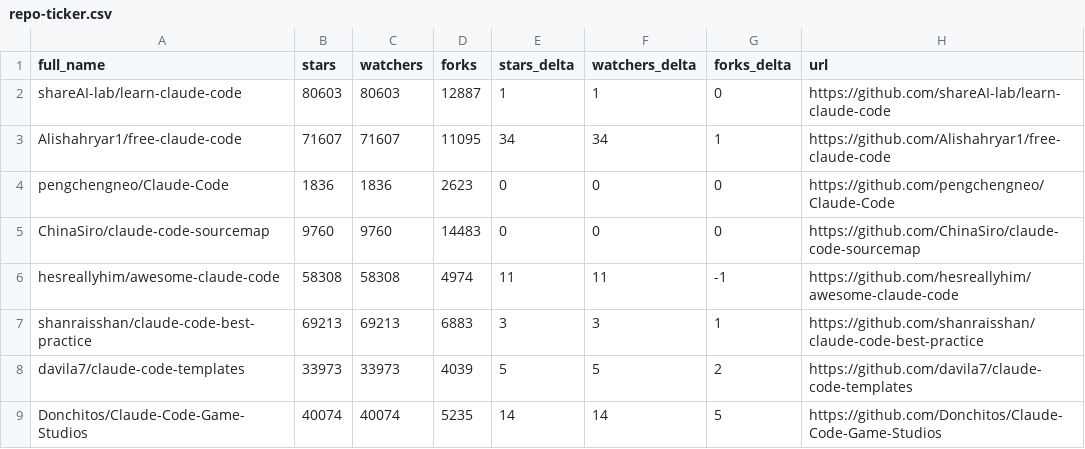
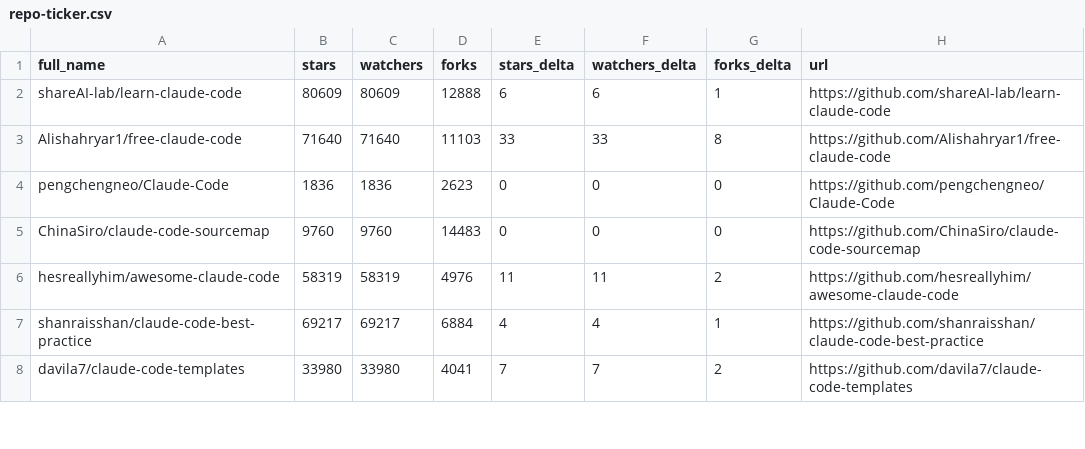
Before and after one commit to louis030195/awesome-claude-code, a CSV file: data/repo-ticker.csv, drawn as a sheet; only a part is shown; the diff covers the shown part only.

```diff
--- a/data/repo-ticker.csv
+++ b/data/repo-ticker.csv
@@ -1,9 +1,8 @@
 full_name,stars,watchers,forks,stars_delta,watchers_delta,forks_delta,url
-shareAI-lab/learn-claude-code,80603,80603,12887,1,1,0,https://github.com/shareAI-lab/learn-claude-code
-Alishahryar1/free-claude-code,71607,71607,11095,34,34,1,https://github.com/Alishahryar1/free-claude-code
+shareAI-lab/learn-claude-code,80609,80609,12888,6,6,1,https://github.com/shareAI-lab/learn-claude-code
+Alishahryar1/free-claude-code,71640,71640,11103,33,33,8,https://github.com/Alishahryar1/free-claude-code
 pengchengneo/Claude-Code,1836,1836,2623,0,0,0,https://github.com/pengchengneo/Claude-Code
 ChinaSiro/claude-code-sourcemap,9760,9760,14483,0,0,0,https://github.com/ChinaSiro/claude-code-sourcemap
-hesreallyhim/awesome-claude-code,58308,58308,4974,11,11,-1,https://github.com/hesreallyhim/awesome-claude-code
-shanraisshan/claude-code-best-practice,69213,69213,6883,3,3,1,https://github.com/shanraisshan/claude-code-best-practice
-davila7/claude-code-templates,33973,33973,4039,5,5,2,https://github.com/davila7/claude-code-templates
-Donchitos/Claude-Code-Game-Studios,40074,40074,5235,14,14,5,https://github.com/Donchitos/Claude-Code-Game-Studios
+hesreallyhim/awesome-claude-code,58319,58319,4976,11,11,2,https://github.com/hesreallyhim/awesome-claude-code
+shanraisshan/claude-code-best-practice,69217,69217,6884,4,4,1,https://github.com/shanraisshan/claude-code-best-practice
+davila7/claude-code-templates,33980,33980,4041,7,7,2,https://github.com/davila7/claude-code-templates
```
Also changed, not shown: 2 added rows, 1 removed row, 3 moved rows and 109 edited cells elsewhere in this file, 2 other files.
